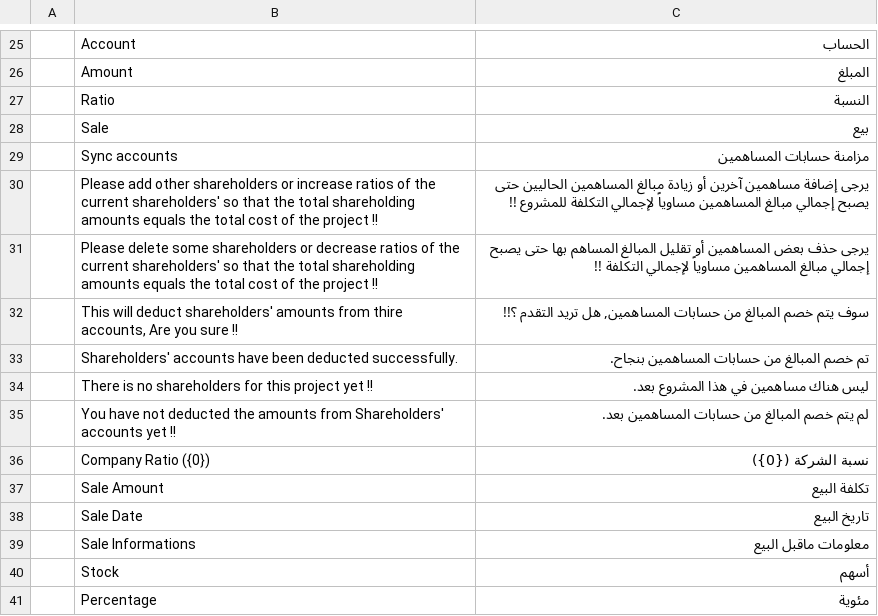
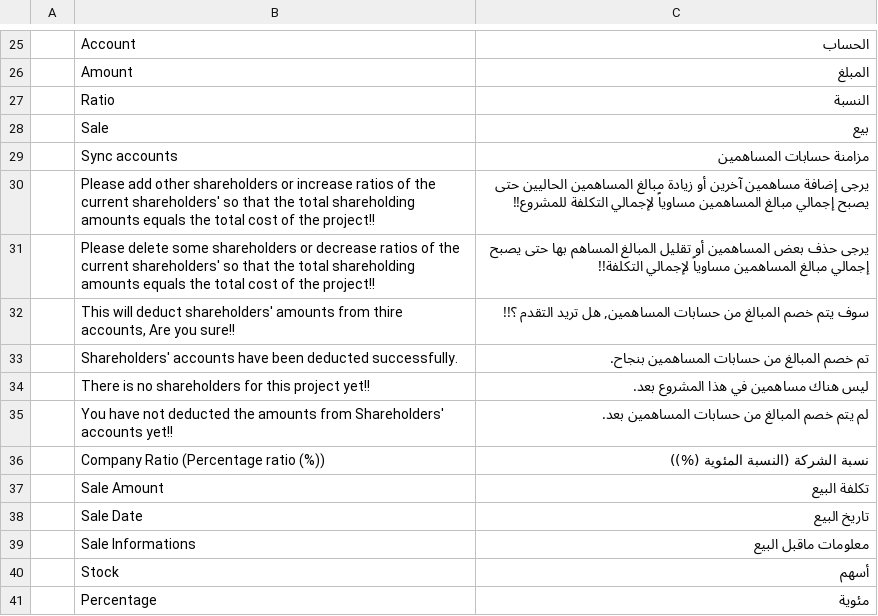
Before and after one commit to afarran3/shareholders_management, a CSV file: shareholders_management/translations/ar.csv, drawn as a sheet; only a part is shown, gaps mark what is left out; removed rows and columns are numbered as before the commit, all else as after; the diff covers the shown part only; the diff names each change by its address in the sheet, - before the commit and + after, or states it on an @@ line.

Commit message:
fix ratios calculation and transelate some texts

```diff
--- a/shareholders_management/translations/ar.csv
+++ b/shareholders_management/translations/ar.csv
-B30: …of the project !!
+B30: …of the project!!
-C30: …لإجمالي التكلفة للمشروع !!
+C30: …لإجمالي التكلفة للمشروع!!
-B31: …of the project !!
+B31: …of the project!!
-C31: …مساوياً لإجمالي التكلفة !!
+C31: …مساوياً لإجمالي التكلفة!!
-B32: …Are you sure !!
+B32: …Are you sure!!
-B34: …this project yet !!
+B34: …this project yet!!
-B35: …Shareholders' accounts yet !!
+B35: …Shareholders' accounts yet!!
-row 36:  | Company Ratio ({0}) | نسبة الشركة ({0})
+row 36:  | Company Ratio (Percentage ratio (%)) | نسبة الشركة (النسبة المئوية (%))
```
Also changed, not shown: 8 added rows, 5 removed rows and 17 edited cells elsewhere in this file, 4 other files.
